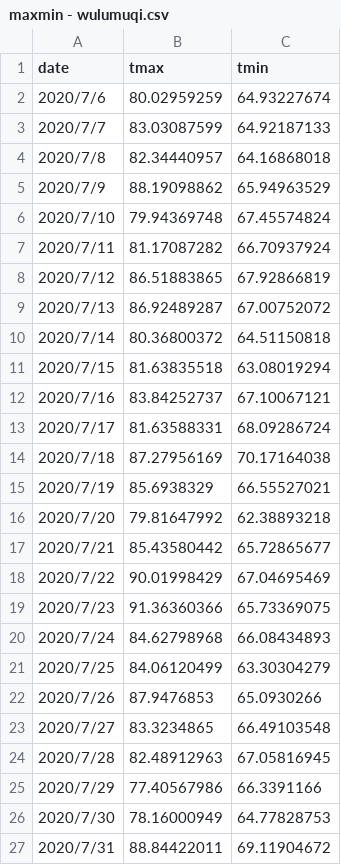
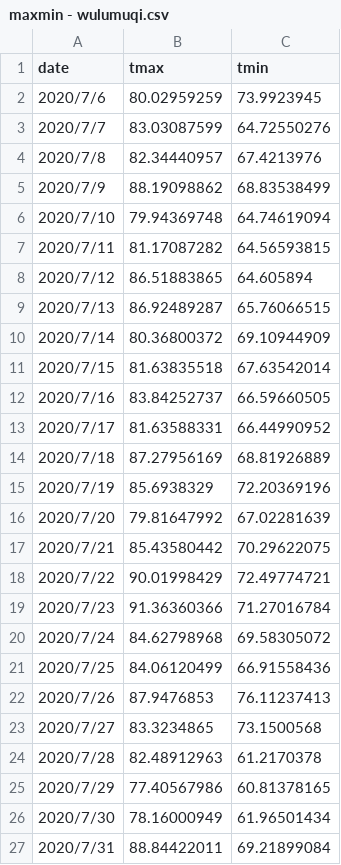
Before and after one commit to Wang-Lei-2020/WeatherForecast, a CSV file: forecast weather/maxmin - wulumuqi.csv, drawn as a sheet.

```diff
--- a/forecast weather/maxmin - wulumuqi.csv
+++ b/forecast weather/maxmin - wulumuqi.csv
@@ -1,27 +1,27 @@
 date,tmax,tmin
-2020/7/6,80.02959259,64.93227674
-2020/7/7,83.03087599,64.92187133
-2020/7/8,82.34440957,64.16868018
-2020/7/9,88.19098862,65.94963529
-2020/7/10,79.94369748,67.45574824
-2020/7/11,81.17087282,66.70937924
-2020/7/12,86.51883865,67.92866819
-2020/7/13,86.92489287,67.00752072
-2020/7/14,80.36800372,64.51150818
-2020/7/15,81.63835518,63.08019294
-2020/7/16,83.84252737,67.10067121
-2020/7/17,81.63588331,68.09286724
-2020/7/18,87.27956169,70.17164038
-2020/7/19,85.6938329,66.55527021
-2020/7/20,79.81647992,62.38893218
-2020/7/21,85.43580442,65.72865677
-2020/7/22,90.01998429,67.04695469
-2020/7/23,91.36360366,65.73369075
-2020/7/24,84.62798968,66.08434893
-2020/7/25,84.06120499,63.30304279
-2020/7/26,87.9476853,65.0930266
-2020/7/27,83.3234865,66.49103548
-2020/7/28,82.48912963,67.05816945
-2020/7/29,77.40567986,66.3391166
-2020/7/30,78.16000949,64.77828753
-2020/7/31,88.84422011,69.11904672
+2020/7/6,80.02959259,73.9923945
+2020/7/7,83.03087599,64.72550276
+2020/7/8,82.34440957,67.4213976
+2020/7/9,88.19098862,68.83538499
+2020/7/10,79.94369748,64.74619094
+2020/7/11,81.17087282,64.56593815
+2020/7/12,86.51883865,64.605894
+2020/7/13,86.92489287,65.76066515
+2020/7/14,80.36800372,69.10944909
+2020/7/15,81.63835518,67.63542014
+2020/7/16,83.84252737,66.59660505
+2020/7/17,81.63588331,66.44990952
+2020/7/18,87.27956169,68.81926889
+2020/7/19,85.6938329,72.20369196
+2020/7/20,79.81647992,67.02281639
+2020/7/21,85.43580442,70.29622075
+2020/7/22,90.01998429,72.49774721
+2020/7/23,91.36360366,71.27016784
+2020/7/24,84.62798968,69.58305072
+2020/7/25,84.06120499,66.91558436
+2020/7/26,87.9476853,76.11237413
+2020/7/27,83.3234865,73.1500568
+2020/7/28,82.48912963,61.2170378
+2020/7/29,77.40567986,60.81378165
+2020/7/30,78.16000949,61.96501434
+2020/7/31,88.84422011,69.21899084
```
Also changed, not shown: forecast weather/maxmin - huhehaote.csv, forecast weather/maxmin - lhasa.csv, 21 other files.
